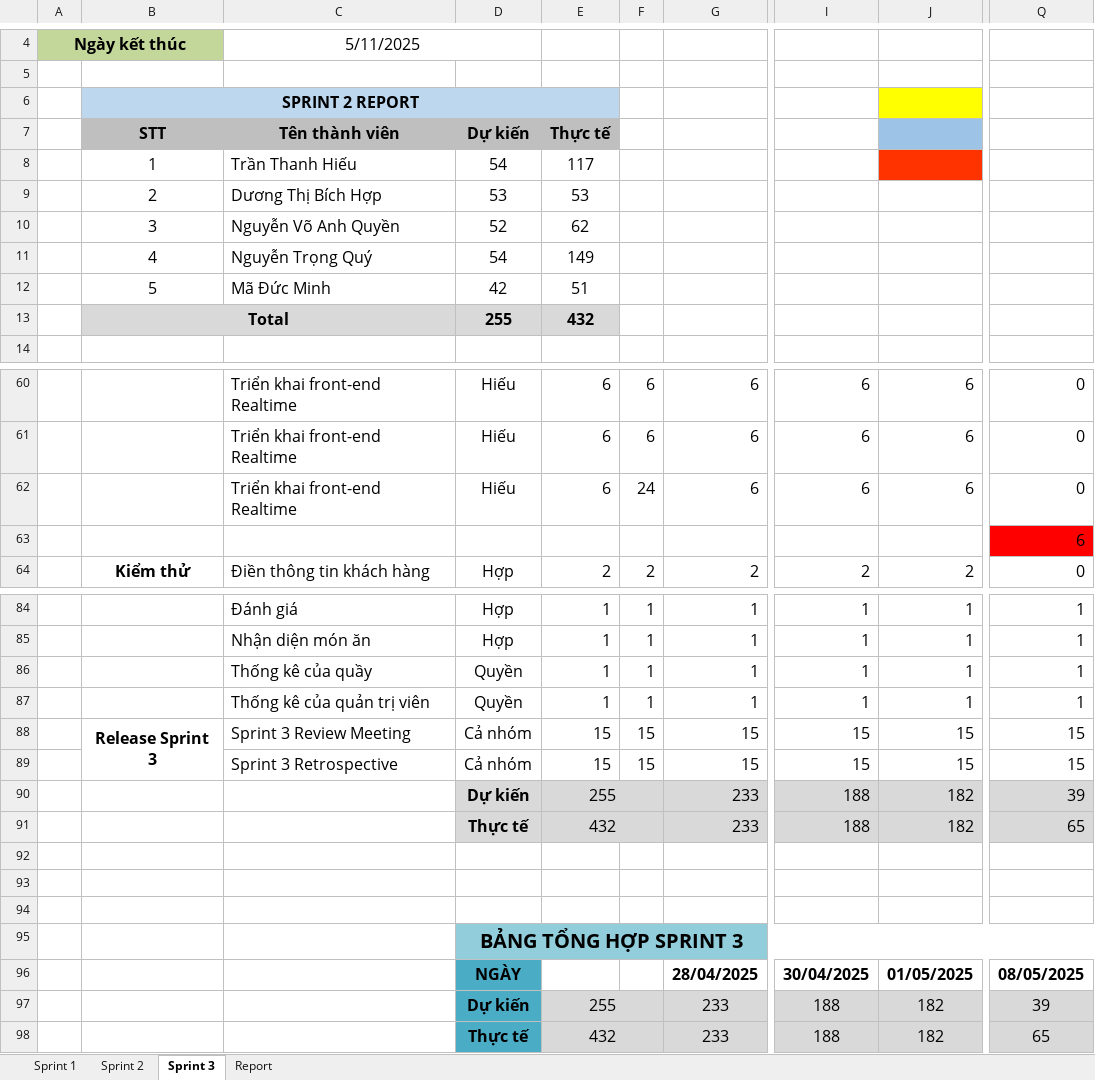
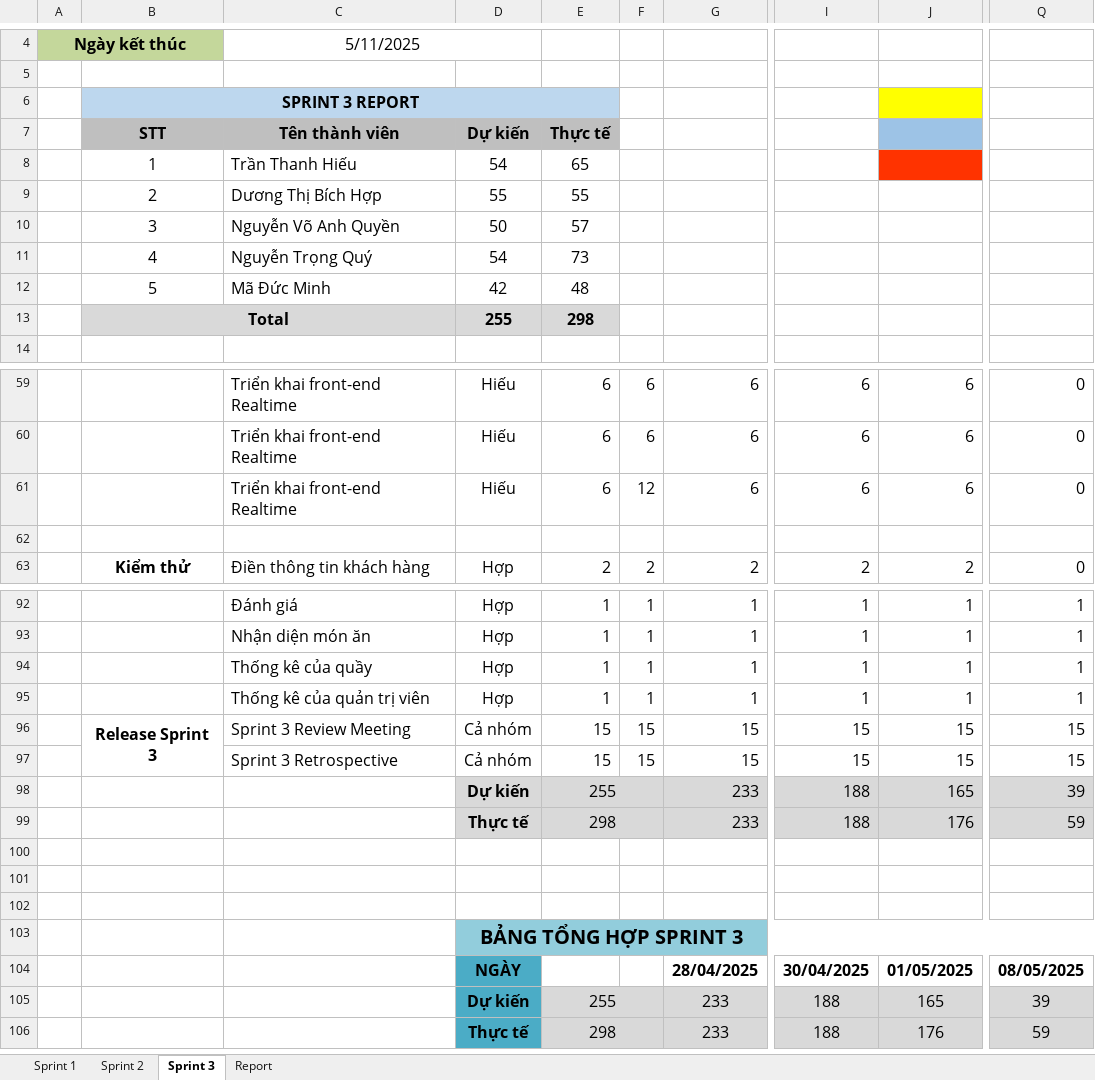
Before and after one commit to Khoa-CNTT/XDWGMVTT7618, an Excel workbook: Document/10.ProjectSprintBacklog.xlsx, sheet Sprint 3, drawn as a sheet; only a part is shown, gaps mark what is left out; values as stored, in another font and other column widths than the file's, no borders; charts and pictures not drawn; addresses are those after the commit; the diff covers the shown part only; the diff names each change by its address in the sheet, - before the commit and + after, or states it on an @@ line.

```diff
--- a/Document/10.ProjectSprintBacklog.xlsx (sheet Sprint 3)
+++ b/Document/10.ProjectSprintBacklog.xlsx (sheet Sprint 3)
-B6: SPRINT 2 REPORT
+B6: SPRINT 3 REPORT
-E8: 117
+E8: 65
-D9: 53
+D9: 55
-E9: 53
+E9: 55
-D10: 52
+D10: 50
-E10: 62
+E10: 57
-E11: 149
+E11: 73
-E12: 51
+E12: 48
-E13: 432
+E13: 298
-F61: 24
+F61: 12
-Q62: 6
+Q62: (empty)
-Q62 fill: #FF0000
+Q62 fill: none
-D94:D95: Quyền
+D94:D95: Hợp
-J98: 182
+J98: 165
-E99: 432
+E99: 298
-J99: 182
+J99: 176
-Q99: 65
+Q99: 59
-J105: 182
+J105: 165
-E106: 432
+E106: 298
-J106: 182
+J106: 176
-Q106: 65
+Q106: 59
```
Also changed, not shown: 18 added rows, 10 removed rows and 3 edited cells elsewhere in this sheet, sheet Sprint 2, sheet Sprint 1, sheet Report, formulas that keep their value, charts or pictures, 3 other files.
